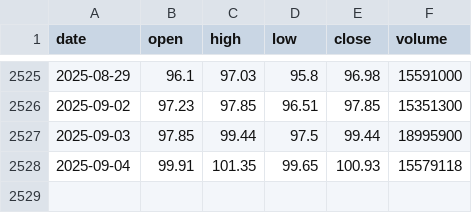
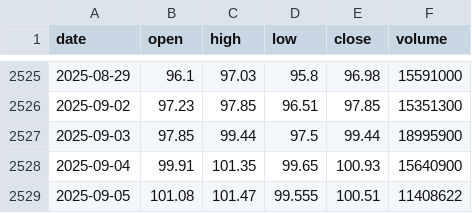
Before and after one commit to LukeGSW/AnalisiCiclica-WMT, a CSV file: data/WMT/historical_data.csv, drawn as a sheet; only a part is shown, gaps mark what is left out.

```diff
--- a/data/WMT/historical_data.csv
+++ b/data/WMT/historical_data.csv
@@ -2527,2 +2527,3 @@ date,open,high,low,close,volume
 2025-09-03,97.85,99.44,97.5,99.44,18995900
-2025-09-04,99.91,101.35,99.65,100.93,15579118
+2025-09-04,99.91,101.35,99.65,100.93,15640900
+2025-09-05,101.08,101.47,99.555,100.51,11408622
```
Also changed, not shown: data/WMT/signals.csv, 3 other files.
